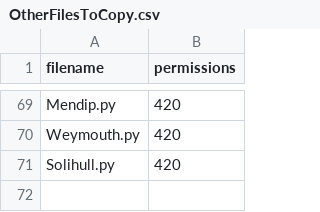
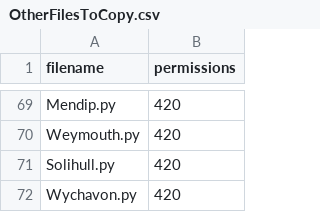
Before and after one commit to openaustralia/planningalerts, a CSV file: OtherFilesToCopy.csv, drawn as a sheet; only a part is shown, gaps mark what is left out.

```diff
--- a/OtherFilesToCopy.csv
+++ b/OtherFilesToCopy.csv
@@ -71 +71,2 @@
 "Solihull.py", "420"
+"Wychavon.py", "420"
```
Also changed, not shown: SitesToGenerate.csv, 1 other file.
